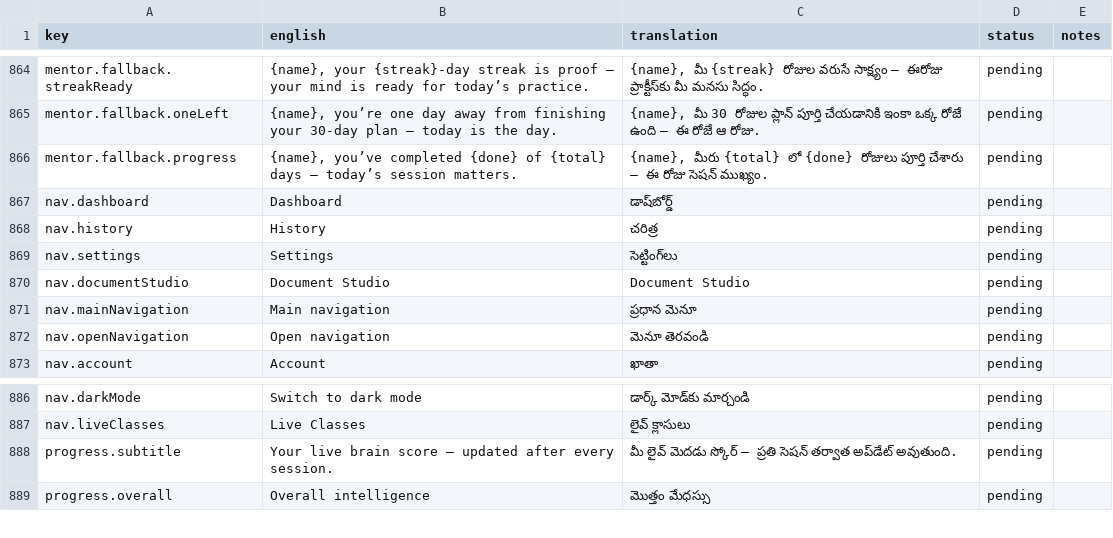
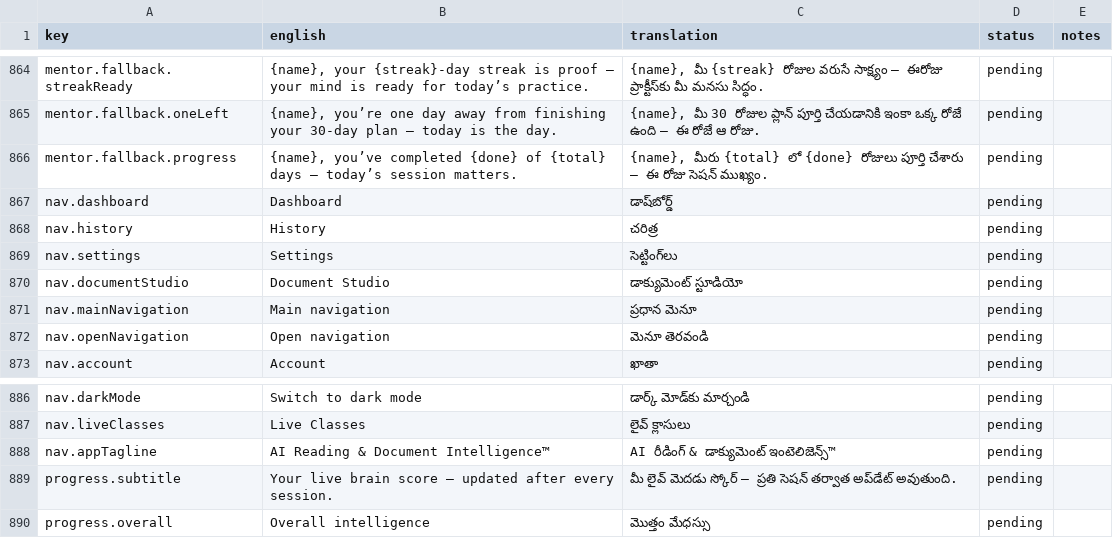
Before and after one commit to drkapilphd-farida/quantum-mindset-app, a CSV file: docs/translations/te.csv, drawn as a sheet; only a part is shown, gaps mark what is left out.

```diff
--- a/docs/translations/te.csv
+++ b/docs/translations/te.csv
@@ -869,3 +869,3 @@ nav.history,History,చరిత్ర,pending,
 nav.settings,Settings,సెట్టింగ్‌లు,pending,
-nav.documentStudio,Document Studio,Document Studio,pending,
+nav.documentStudio,Document Studio,డాక్యుమెంట్ స్టూడియో,pending,
 nav.mainNavigation,Main navigation,ప్రధాన మెనూ,pending,
@@ -887,2 +887,3 @@ nav.darkMode,Switch to dark mode,డార్క్ మోడ్‌కు మా
 nav.liveClasses,Live Classes,లైవ్ క్లాసులు,pending,
+nav.appTagline,AI Reading & Document Intelligence™,AI రీడింగ్ & డాక్యుమెంట్ ఇంటెలిజెన్స్™,pending,
 progress.subtitle,Your live brain score — updated after every session.,మీ లైవ్ మెదడు స్కోర్ — ప్రతి సెషన్ తర్వాత అప్‌డేట్ అవుతుంది.,pending,
```
Also changed, not shown: docs/translations/gu.csv, docs/translations/hi.csv, 17 other files.
